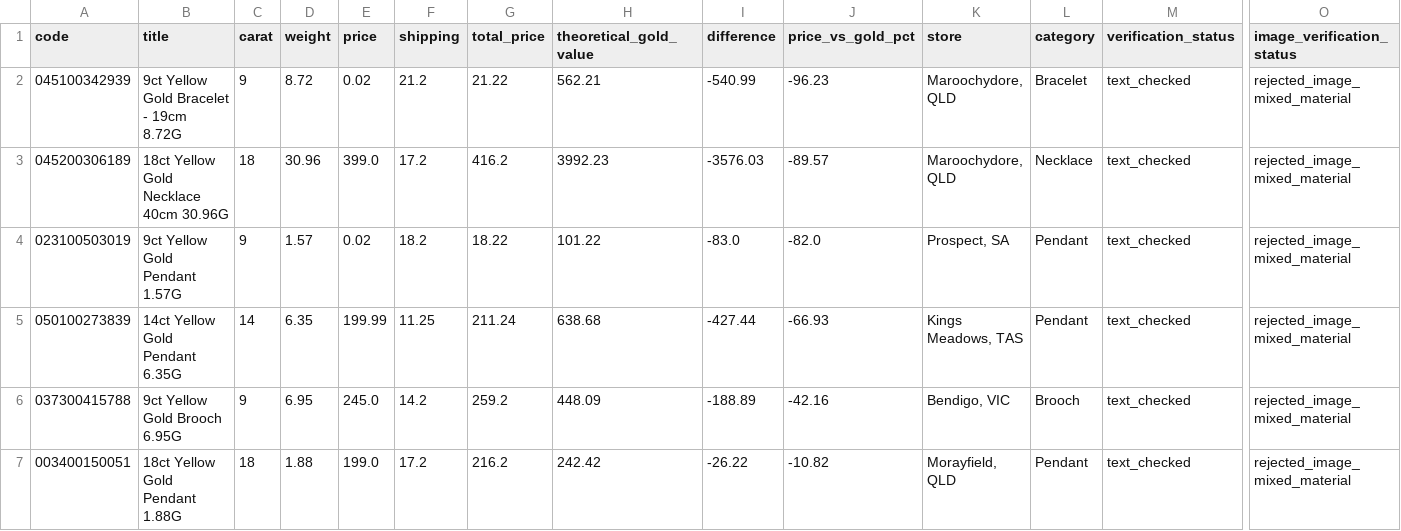
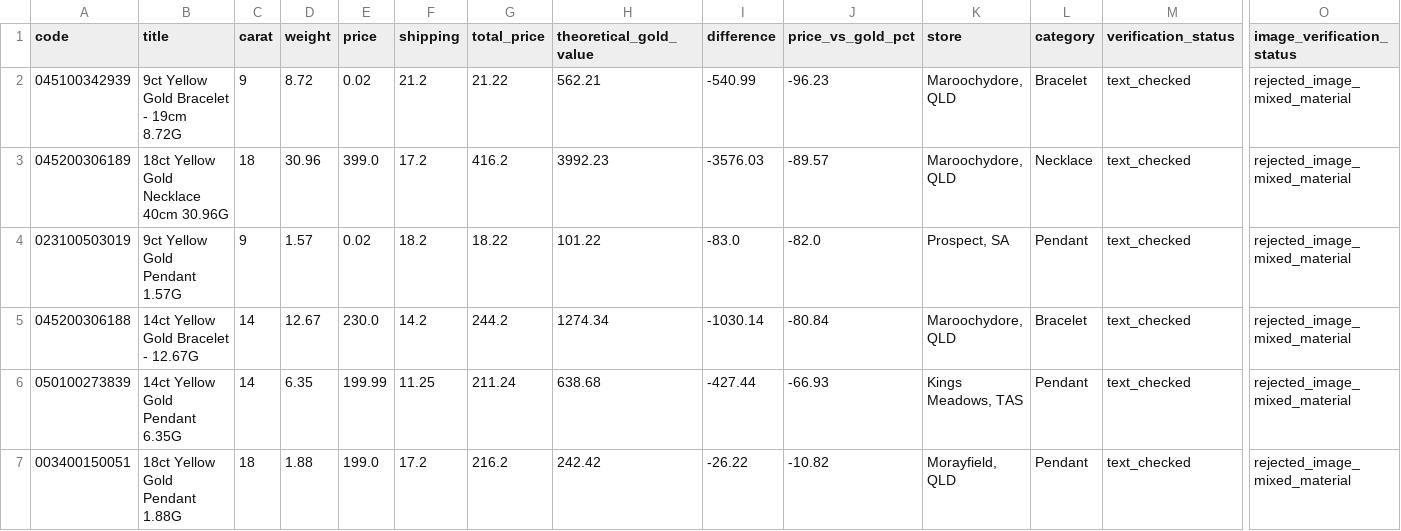
Before and after one commit to tycab03/gold-deal-finder, a CSV file: image_rejected.csv, drawn as a sheet; only a part is shown, gaps mark what is left out; removed rows and columns are numbered as before the commit, all else as after; rows hold the shown columns only; the diff names each change by its address in the sheet, - before the commit and + after, or states it on an @@ line.

```diff
--- a/image_rejected.csv
+++ b/image_rejected.csv
+row 5: 045200306188 | 14ct Yellow Gold Bracelet - 12.67G | 14 | 12.67 | 230.0 | 14.2 | 244.2 | 1274.34 | -1030.14 | -80.84 | Maroochydore, QLD | Bracelet | text_checked | rejected_image_mixed_material
-row 6: 037300415788 | 9ct Yellow Gold Brooch 6.95G | 9 | 6.95 | 245.0 | 14.2 | 259.2 | 448.09 | -188.89 | -42.16 | Bendigo, VIC | Brooch | text_checked | rejected_image_mixed_material
```
Also changed, not shown: 1 other file.
